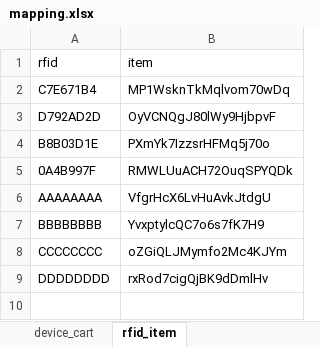
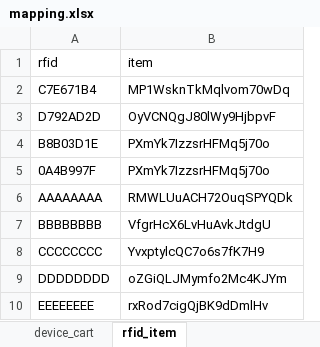
Before and after one commit to jianyiee96/sMart-PI-edge, an Excel workbook: files/mapping.xlsx, sheet rfid_item, drawn as a sheet; values as stored, in another font and other column widths than the file's, no borders; table styles not drawn; the diff names each change by its address in the sheet, - before the commit and + after, or states it on an @@ line.

Commit message:
endpoint accepts item param and position adjustment impl-ed

```diff
--- a/files/mapping.xlsx (sheet rfid_item)
+++ b/files/mapping.xlsx (sheet rfid_item)
-B5 (item): RMWLUuACH72OuqSPYQDk
+B5 (item): PXmYk7IzzsrHFMq5j70o
-B6 (item): VfgrHcX6LvHuAvkJtdgU
+B6 (item): RMWLUuACH72OuqSPYQDk
-B7 (item): YvxptylcQC7o6s7fK7H9
+B7 (item): VfgrHcX6LvHuAvkJtdgU
-B8 (item): oZGiQLJMymfo2Mc4KJYm
+B8 (item): YvxptylcQC7o6s7fK7H9
-B9 (item): rxRod7cigQjBK9dDmlHv
+B9 (item): oZGiQLJMymfo2Mc4KJYm
+row 10: EEEEEEEE | rxRod7cigQjBK9dDmlHv
```
Also changed, not shown: 5 other files.
